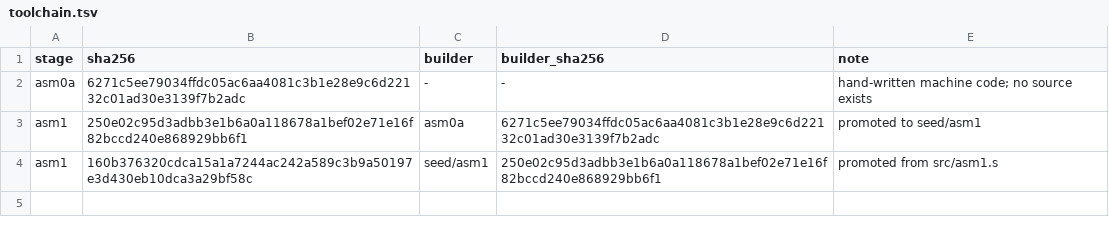
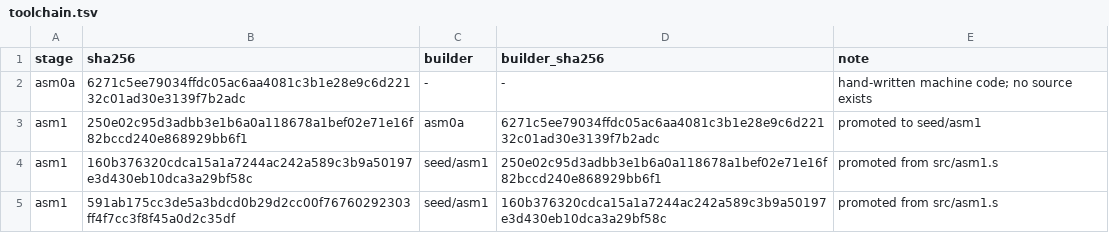
Before and after one commit to saxeum/asm-bootstrap, a TSV file: docs/toolchain.tsv, drawn as a sheet; the diff names each change by its address in the sheet, - before the commit and + after, or states it on an @@ line.

Commit message:
Stage 1 (part): hex and character literals, with a two-spelling oracle
asm1 4432 -> 4587 bytes. New: 0xhex (lowercase digits) and 'c' character
literals, everywhere a number was accepted -- immediates, db values,
displacements.

These are the first forms asm1 accepts that asm0a cannot parse, so they needed an
oracle that no reference binary could supply: nobody hand-emitted syntax that did
not exist. The oracle is the old spelling of the same thing.

  tests/capability/hex.cap.s   mov eax, 0x10   asm0a rejects
  tests/capability/hex.ref.s   mov eax, 16     asm0a accepts

  make test-capability
    capability 4/4 pairs: asm1 accepts, asm0a refuses, bytes agree

asm1 must produce IDENTICAL BYTES for both spellings. Two spellings, one encoding:
if they differ, one is wrong. Four pairs: hex, char, a mask, a hex displacement.

Defect on the way: "add al, 208" to compute c-48. imm8 is signed, so 208 is
unrepresentable and asm0a rejected the source outright -- the third time this
particular trap has appeared. Split into add al,100 ; add al,108.

Also: sed replacing every "call num32" with "call numlit" also rewrote the call
inside numlit itself, making it recurse forever. Caught by assembling immediately
after the edit rather than after the next one.

hex-literal.s left the reject suite: asm1 now accepts it, and a capability asm0a
lacks is not a defect to force back. tests/reject is 12, tests/capability is 4.

Not done yet, deliberately: src/asm1.s has NOT been rewritten to use hex, so asm0a
can still parse it and bootstrap-check still holds -- two independent
implementations agreeing is worth keeping as long as possible. The handover
happens when the source starts using the new syntax.

```diff
--- a/docs/toolchain.tsv
+++ b/docs/toolchain.tsv
+row 5: asm1 | 591ab175cc3de5a3bdcd0b29d2cc00f76760292303ff4f7cc3f8f45a0d2c35df | seed/asm1 | 160b376320cdca15a1a7244ac242a589c3b9a50197e3d430eb10dca3a29bf58c | promoted from src/asm1.s
```
Also changed, not shown: docs/provenance.tsv, 15 other files.
